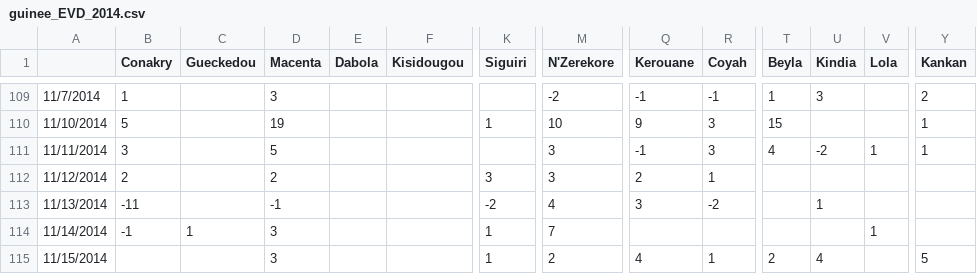
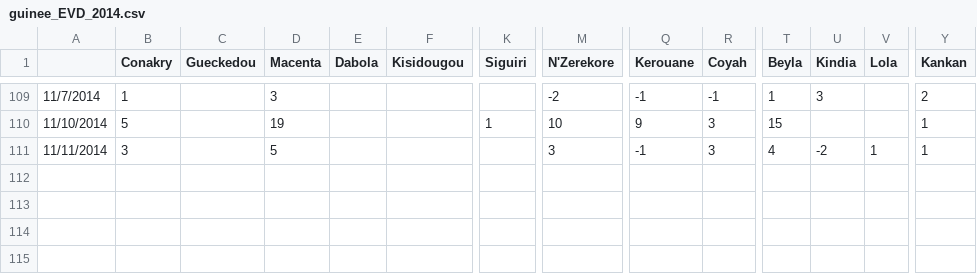
Before and after one commit to InstituteforDiseaseModeling/EVD, a CSV file: data/guinee_EVD_2014.csv, drawn as a sheet; only a part is shown, gaps mark what is left out; rows hold the shown columns only; the diff names each change by its address in the sheet, - before the commit and + after, or states it on an @@ line.

Commit message:
Revert "update data through 11/15 (Guinea & SL), 11/13 (Liberia)"
This reverts commit e53a13d1c8479eb2fccf325bcee87e054784bd8b.

```diff
--- a/data/guinee_EVD_2014.csv
+++ b/data/guinee_EVD_2014.csv
-row 112: 11/12/2014 | 2 |  | 2 |  |  | 3 | 3 | 2 | 1
-row 113: 11/13/2014 | -11 |  | -1 |  |  | -2 | 4 | 3 | -2 |  | 1
-row 114: 11/14/2014 | -1 | 1 | 3 |  |  | 1 | 7 |  |  |  |  | 1
-row 115: 11/15/2014 |  |  | 3 |  |  | 1 | 2 | 4 | 1 | 2 | 4 |  | 5
```
Also changed, not shown: data/liberia_EVD_2014.csv, data/sierra_leone_EVD_2014.csv, 6 other files.
